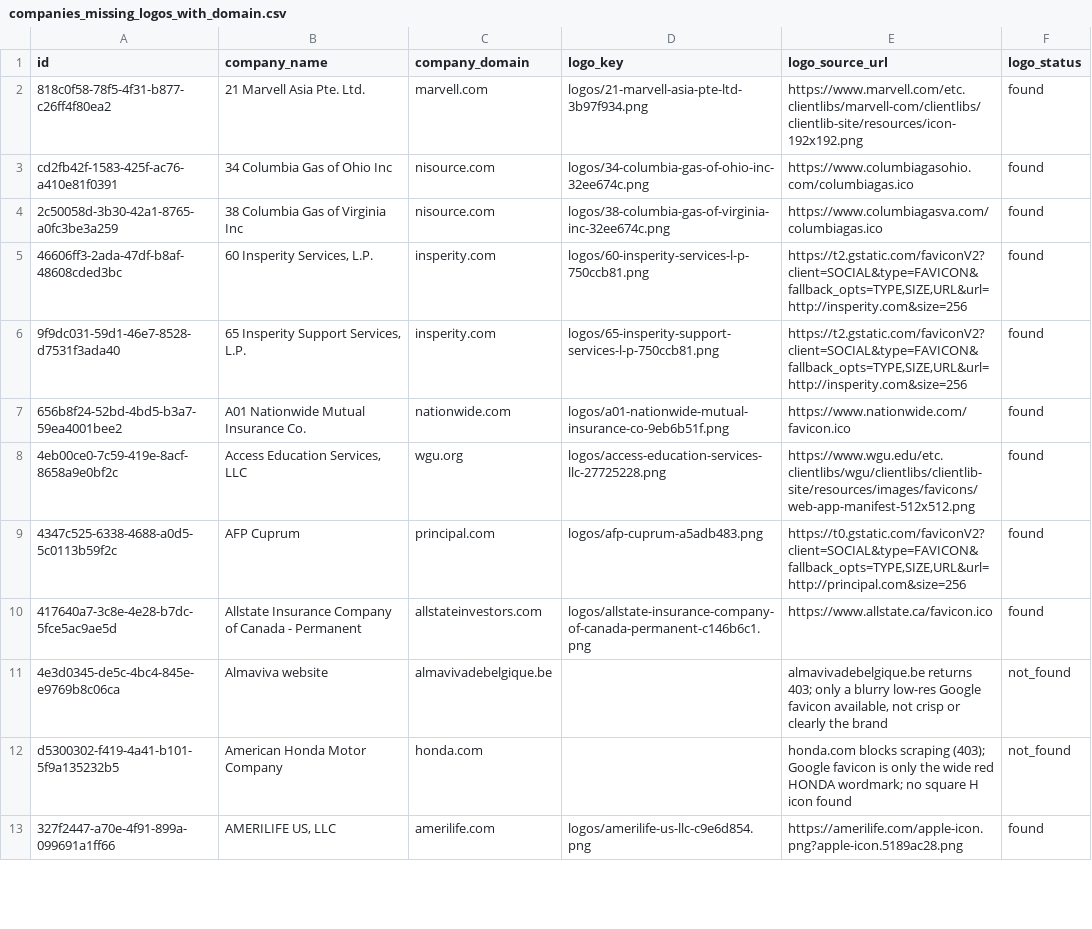
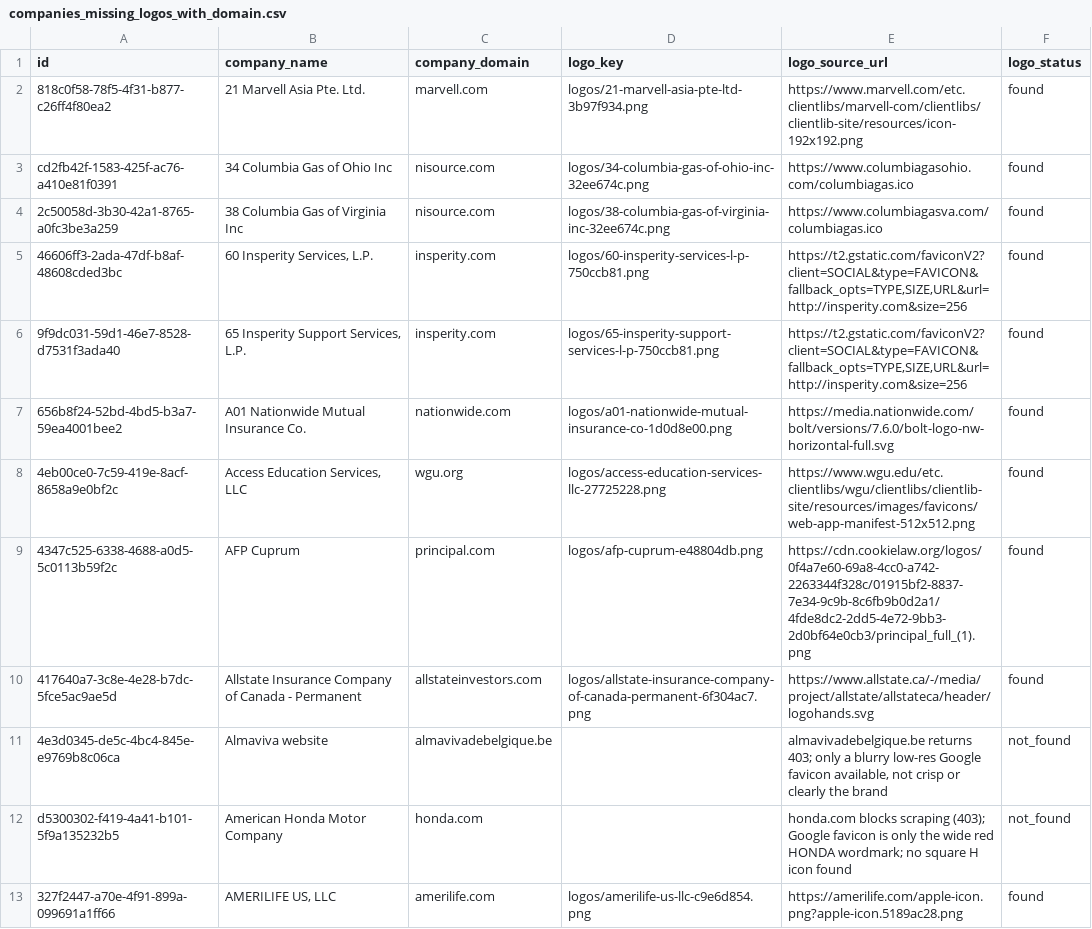
Before and after one commit to davicho01/yabot.jobs-backend, a CSV file: migrations/data/companies_missing_logos_with_domain.csv, drawn as a sheet; only a part is shown.

```diff
--- a/migrations/data/companies_missing_logos_with_domain.csv
+++ b/migrations/data/companies_missing_logos_with_domain.csv
@@ -6,6 +6,6 @@ cd2fb42f-1583-425f-ac76-a410e81f0391,34 Columbia Gas of Ohio Inc,nisource.com,lo
 9f9dc031-59d1-46e7-8528-d7531f3ada40,"65 Insperity Support Services, L.P.",insperity.com,logos/65-insperity-support-services-l-p-750ccb81.png,"https://t2.gstatic.com/faviconV2?client=SOCIAL&type=FAVICON&fallback_opts=TYPE,SIZE,URL&url=http://insperity.com&size=256",found
-656b8f24-52bd-4bd5-b3a7-59ea4001bee2,A01 Nationwide Mutual Insurance Co.,nationwide.com,logos/a01-nationwide-mutual-insurance-co-9eb6b51f.png,https://www.nationwide.com/favicon.ico,found
+656b8f24-52bd-4bd5-b3a7-59ea4001bee2,A01 Nationwide Mutual Insurance Co.,nationwide.com,logos/a01-nationwide-mutual-insurance-co-1d0d8e00.png,https://media.nationwide.com/bolt/versions/7.6.0/bolt-logo-nw-horizontal-full.svg,found
 4eb00ce0-7c59-419e-8acf-8658a9e0bf2c,"Access Education Services, LLC",wgu.org,logos/access-education-services-llc-27725228.png,https://www.wgu.edu/etc.clientlibs/wgu/clientlibs/clientlib-site/resources/images/favicons/web-app-manifest-512x512.png,found
-4347c525-6338-4688-a0d5-5c0113b59f2c,AFP Cuprum,principal.com,logos/afp-cuprum-a5adb483.png,"https://t0.gstatic.com/faviconV2?client=SOCIAL&type=FAVICON&fallback_opts=TYPE,SIZE,URL&url=http://principal.com&size=256",found
-417640a7-3c8e-4e28-b7dc-5fce5ac9ae5d,Allstate Insurance Company of Canada - Permanent,allstateinvestors.com,logos/allstate-insurance-company-of-canada-permanent-c146b6c1.png,https://www.allstate.ca/favicon.ico,found
+4347c525-6338-4688-a0d5-5c0113b59f2c,AFP Cuprum,principal.com,logos/afp-cuprum-e48804db.png,https://cdn.cookielaw.org/logos/0f4a7e60-69a8-4cc0-a742-2263344f328c/01915bf2-8837-7e34-9c9b-8c6fb9b0d2a1/4fde8dc2-2dd5-4e72-9bb3-2d0bf64e0cb3/principal_full_(1).png,found
+417640a7-3c8e-4e28-b7dc-5fce5ac9ae5d,Allstate Insurance Company of Canada - Permanent,allstateinvestors.com,logos/allstate-insurance-company-of-canada-permanent-6f304ac7.png,https://www.allstate.ca/-/media/project/allstate/allstateca/header/logohands.svg,found
 4e3d0345-de5c-4bc4-845e-e9769b8c06ca,Almaviva website,almavivadebelgique.be,,"almavivadebelgique.be returns 403; only a blurry low-res Google favicon available, not crisp or clearly the brand",not_found
```
Also changed, not shown: 1 other file.
